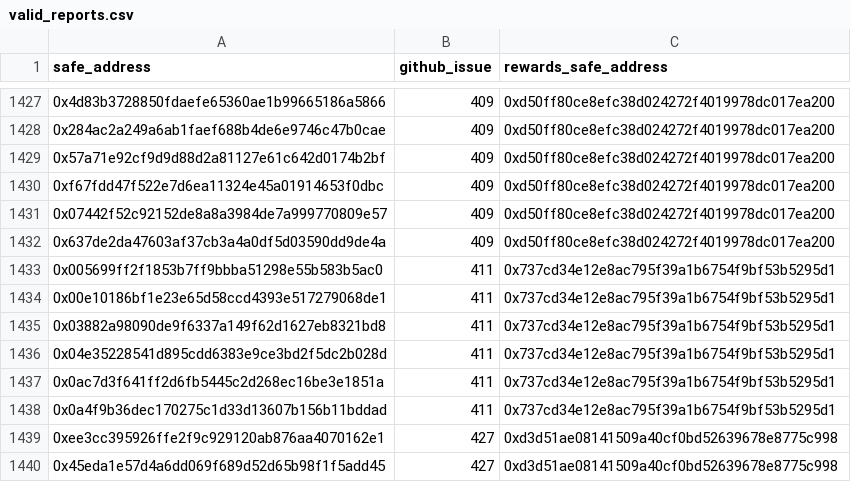
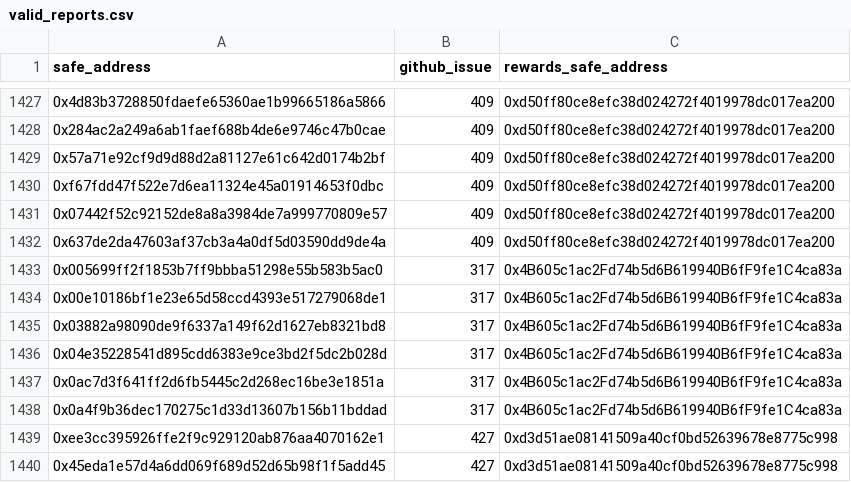
Before and after one commit to safe-global/safe-user-allocation-reports, a CSV file: review/valid_reports.csv, drawn as a sheet; only a part is shown, gaps mark what is left out.

Commit message:
Adjusting due to copy cat. #516

```diff
--- a/review/valid_reports.csv
+++ b/review/valid_reports.csv
@@ -1432,8 +1432,8 @@ safe_address,github_issue,rewards_safe_address
 0x637de2da47603af37cb3a4a0df5d03590dd9de4a,409,0xd50ff80ce8efc38d024272f4019978dc017ea200
-0x005699ff2f1853b7ff9bbba51298e55b583b5ac0,411,0x737cd34e12e8ac795f39a1b6754f9bf53b5295d1
-0x00e10186bf1e23e65d58ccd4393e517279068de1,411,0x737cd34e12e8ac795f39a1b6754f9bf53b5295d1
-0x03882a98090de9f6337a149f62d1627eb8321bd8,411,0x737cd34e12e8ac795f39a1b6754f9bf53b5295d1
-0x04e35228541d895cdd6383e9ce3bd2f5dc2b028d,411,0x737cd34e12e8ac795f39a1b6754f9bf53b5295d1
-0x0ac7d3f641ff2d6fb5445c2d268ec16be3e1851a,411,0x737cd34e12e8ac795f39a1b6754f9bf53b5295d1
-0x0a4f9b36dec170275c1d33d13607b156b11bddad,411,0x737cd34e12e8ac795f39a1b6754f9bf53b5295d1
+0x005699ff2f1853b7ff9bbba51298e55b583b5ac0,317,0x4B605c1ac2Fd74b5d6B619940B6fF9fe1C4ca83a
+0x00e10186bf1e23e65d58ccd4393e517279068de1,317,0x4B605c1ac2Fd74b5d6B619940B6fF9fe1C4ca83a
+0x03882a98090de9f6337a149f62d1627eb8321bd8,317,0x4B605c1ac2Fd74b5d6B619940B6fF9fe1C4ca83a
+0x04e35228541d895cdd6383e9ce3bd2f5dc2b028d,317,0x4B605c1ac2Fd74b5d6B619940B6fF9fe1C4ca83a
+0x0ac7d3f641ff2d6fb5445c2d268ec16be3e1851a,317,0x4B605c1ac2Fd74b5d6B619940B6fF9fe1C4ca83a
+0x0a4f9b36dec170275c1d33d13607b156b11bddad,317,0x4B605c1ac2Fd74b5d6B619940B6fF9fe1C4ca83a
 0xee3cc395926ffe2f9c929120ab876aa4070162e1,427,0xd3d51ae08141509a40cf0bd52639678e8775c998
```
